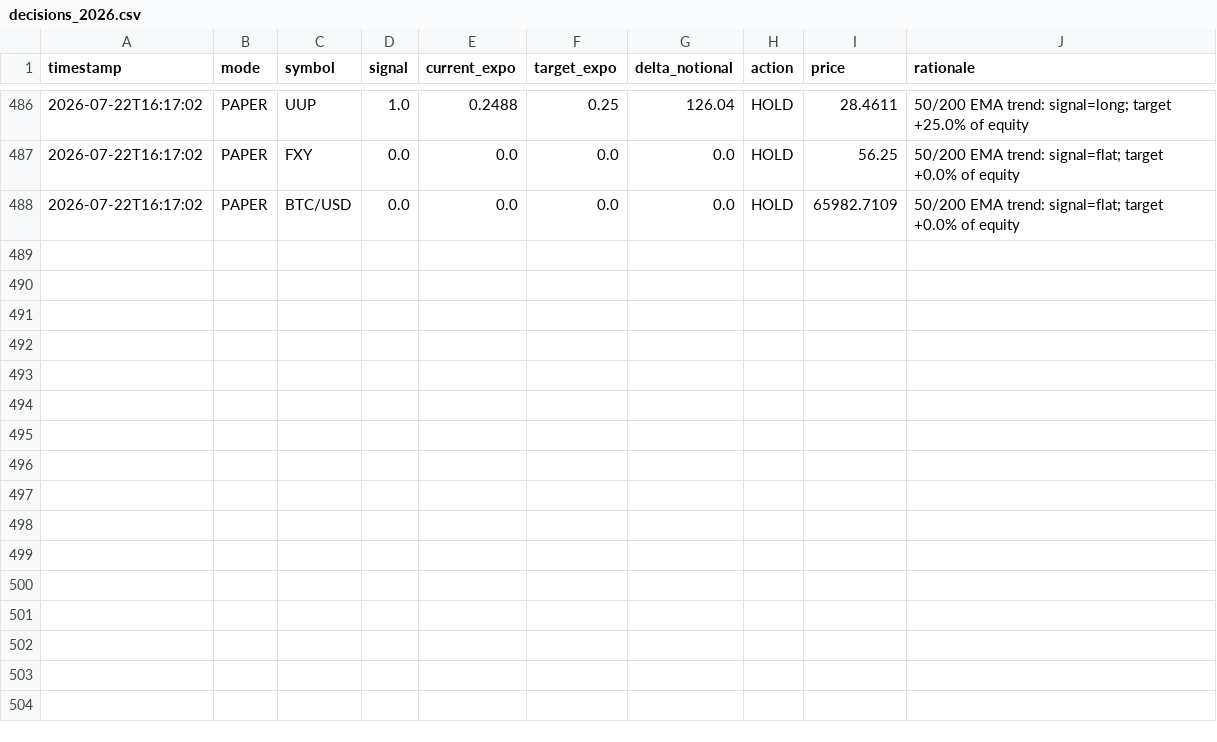
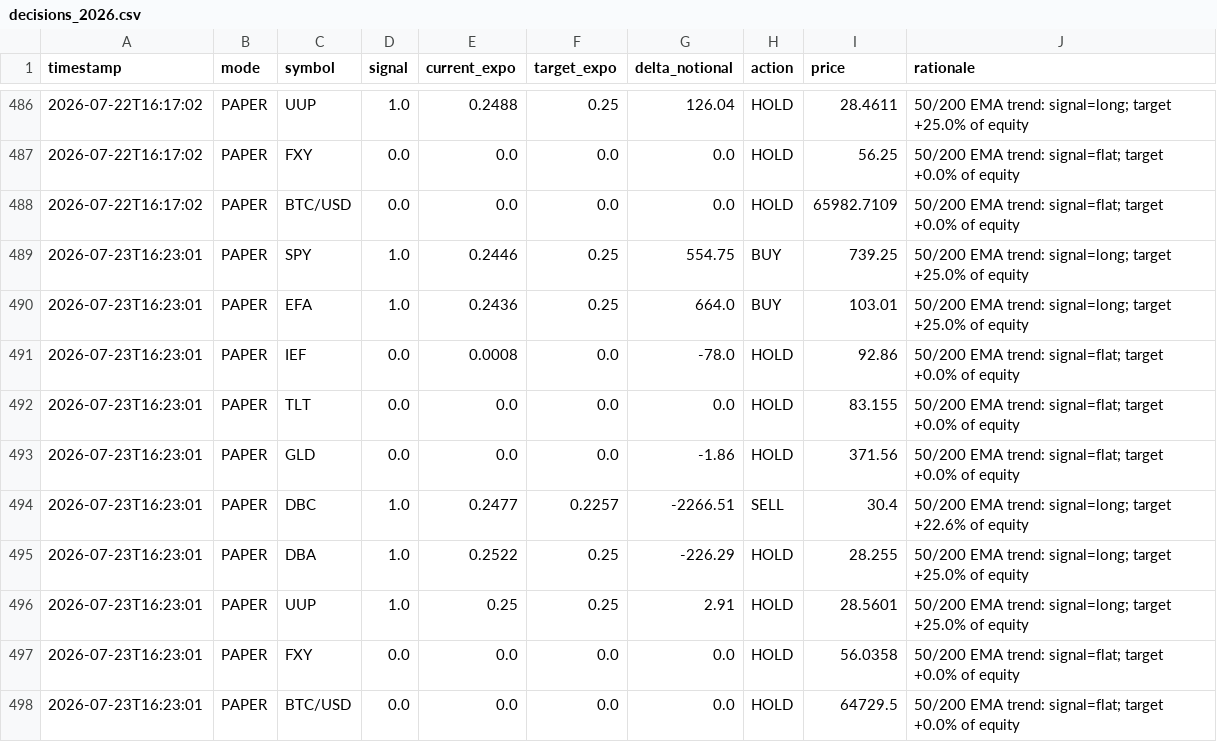
Before and after one commit to snig-17/alpaca-trend-bot, a CSV file: journal/decisions_2026.csv, drawn as a sheet; only a part is shown, gaps mark what is left out.

```diff
--- a/journal/decisions_2026.csv
+++ b/journal/decisions_2026.csv
@@ -488 +488,11 @@ timestamp,mode,symbol,signal,current_expo,target_expo,delta_notional,action,pric
 2026-07-22T16:17:02,PAPER,BTC/USD,0.0,0.0,0.0,0.0,HOLD,65982.7109,50/200 EMA trend: signal=flat; target +0.0% of equity
+2026-07-23T16:23:01,PAPER,SPY,1.0,0.2446,0.25,554.75,BUY,739.25,50/200 EMA trend: signal=long; target +25.0% of equity
+2026-07-23T16:23:01,PAPER,EFA,1.0,0.2436,0.25,664.0,BUY,103.01,50/200 EMA trend: signal=long; target +25.0% of equity
+2026-07-23T16:23:01,PAPER,IEF,0.0,0.0008,0.0,-78.0,HOLD,92.86,50/200 EMA trend: signal=flat; target +0.0% of equity
+2026-07-23T16:23:01,PAPER,TLT,0.0,0.0,0.0,0.0,HOLD,83.155,50/200 EMA trend: signal=flat; target +0.0% of equity
+2026-07-23T16:23:01,PAPER,GLD,0.0,0.0,0.0,-1.86,HOLD,371.56,50/200 EMA trend: signal=flat; target +0.0% of equity
+2026-07-23T16:23:01,PAPER,DBC,1.0,0.2477,0.2257,-2266.51,SELL,30.4,50/200 EMA trend: signal=long; target +22.6% of equity
+2026-07-23T16:23:01,PAPER,DBA,1.0,0.2522,0.25,-226.29,HOLD,28.255,50/200 EMA trend: signal=long; target +25.0% of equity
+2026-07-23T16:23:01,PAPER,UUP,1.0,0.25,0.25,2.91,HOLD,28.5601,50/200 EMA trend: signal=long; target +25.0% of equity
+2026-07-23T16:23:01,PAPER,FXY,0.0,0.0,0.0,0.0,HOLD,56.0358,50/200 EMA trend: signal=flat; target +0.0% of equity
+2026-07-23T16:23:01,PAPER,BTC/USD,0.0,0.0,0.0,0.0,HOLD,64729.5,50/200 EMA trend: signal=flat; target +0.0% of equity
```
Also changed, not shown: journal/pnl.csv, 1 other file.
